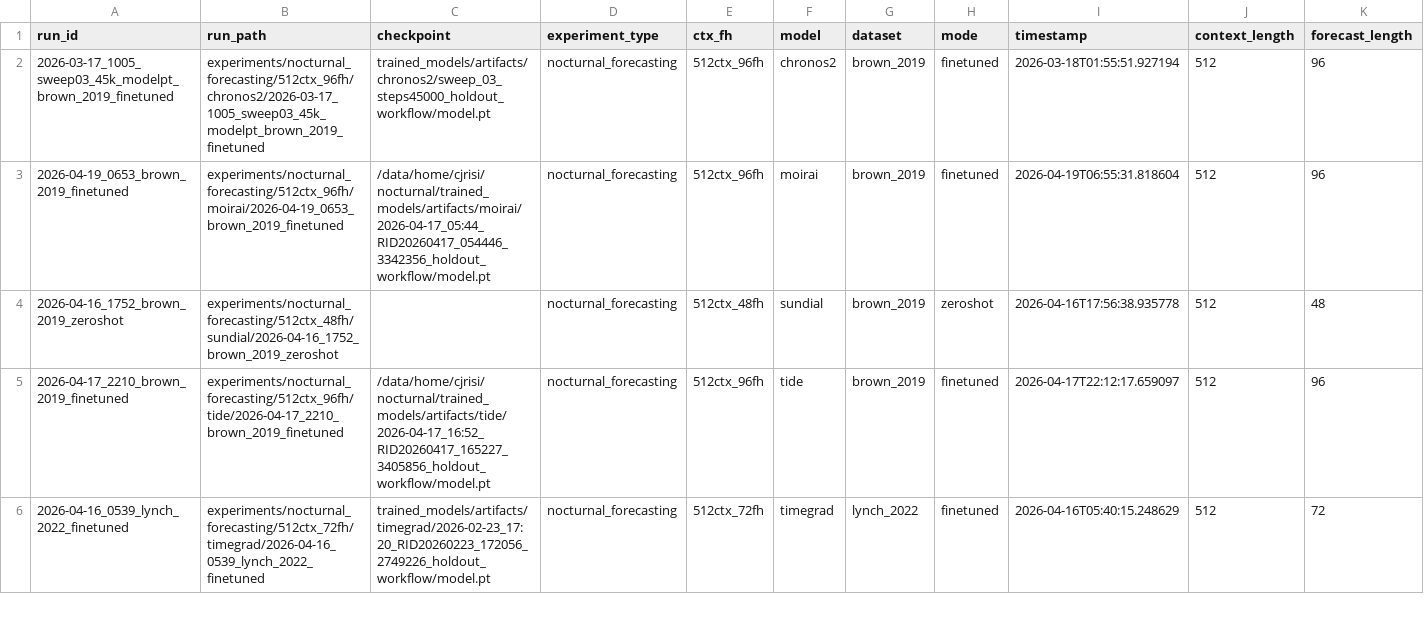
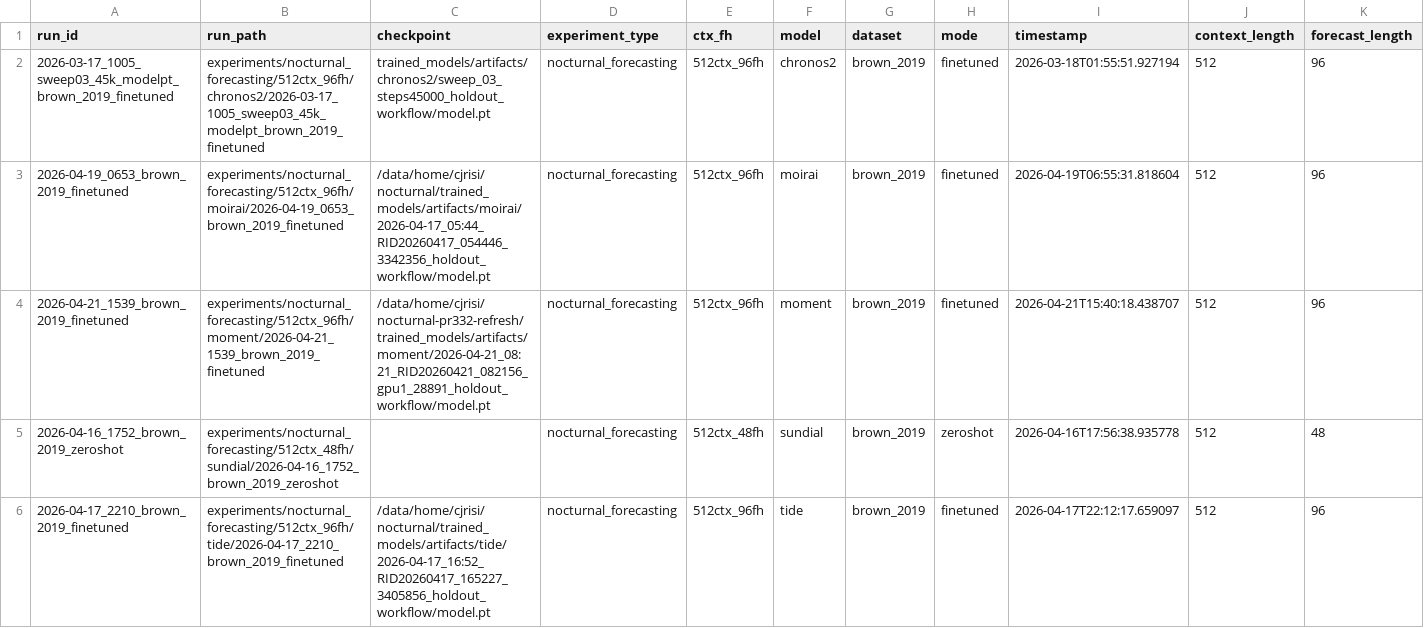
Before and after one commit to Blood-Glucose-Control/nocturnal-hypo-gly-prob-forecast, a CSV file: experiments/nocturnal_forecasting/best_by_model.csv, drawn as a sheet; only a part is shown; the shorter side is filled out with more unchanged rows; rows hold the shown columns only; the diff names each change by its address in the sheet, - before the commit and + after, or states it on an @@ line.

```diff
--- a/experiments/nocturnal_forecasting/best_by_model.csv
+++ b/experiments/nocturnal_forecasting/best_by_model.csv
+row 4: 2026-04-21_1539_brown_2019_finetuned | experiments/nocturnal_forecasting/512ctx_96fh/moment/2026-04-21_1539_brown_2019_finetuned | /data/home/cjrisi/nocturnal-pr332-refresh/trained_models/artifacts/moment/2026-04-21_08:21_RID20260421_082156_gpu1_28891_holdout_workflow/model.pt | nocturnal_forecasting | 512ctx_96fh | moment | brown_2019 | finetuned | 2026-04-21T15:40:18.438707 | 512 | 96
```
Also changed, not shown: experiments/nocturnal_forecasting/best_by_model_dataset.csv, 13 other files.
